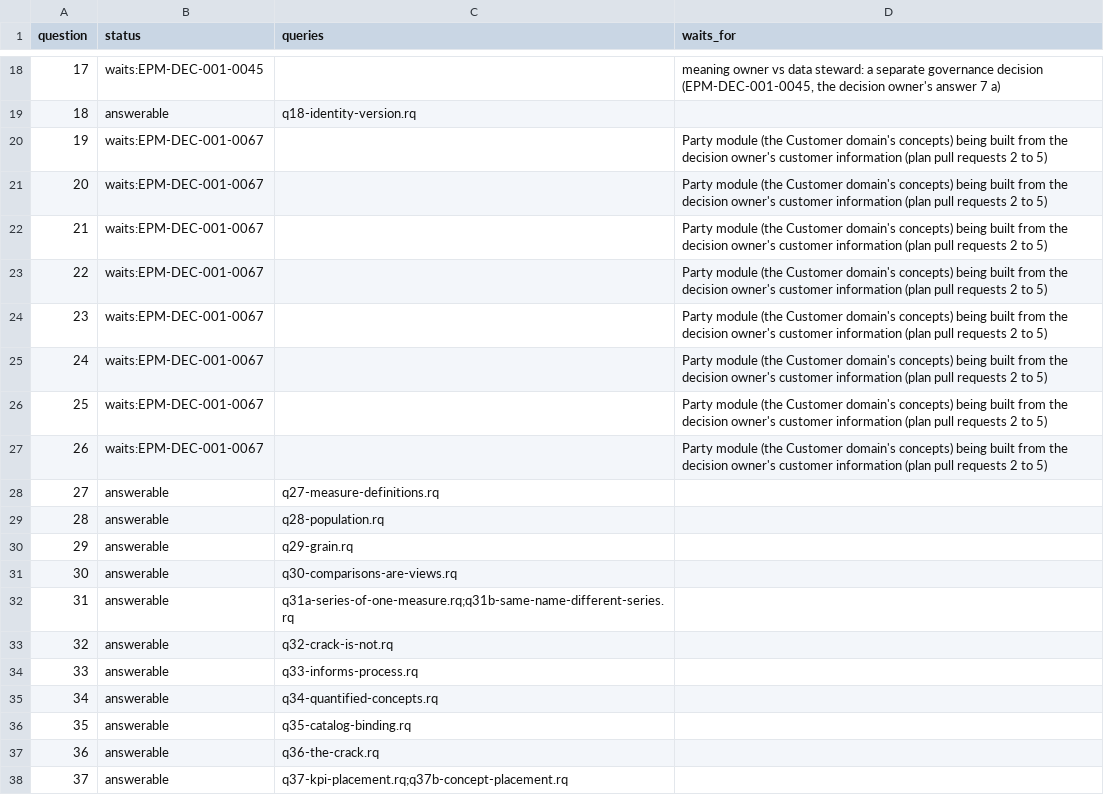
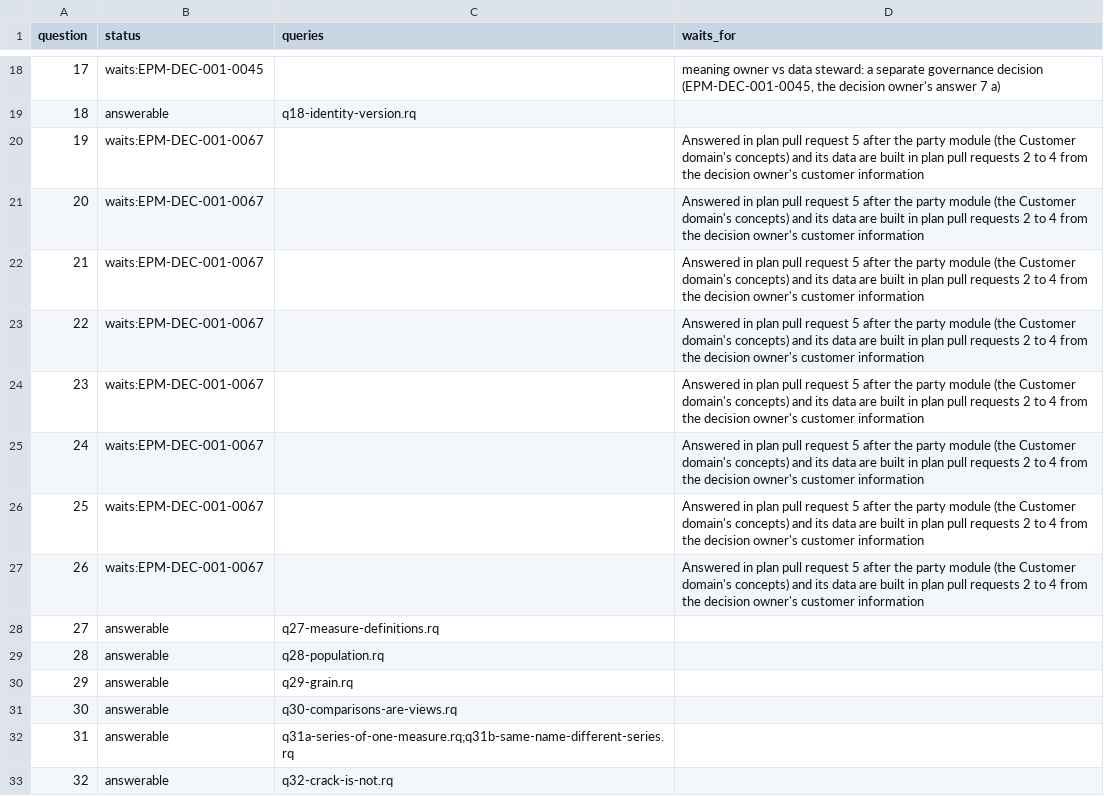
Before and after one commit to aadehamid/enterprise-performance-model, a CSV file: business_architecture/ontology/regression/expected.csv, drawn as a sheet; only a part is shown, gaps mark what is left out; the shorter side is filled out with more unchanged rows.

```diff
--- a/business_architecture/ontology/regression/expected.csv
+++ b/business_architecture/ontology/regression/expected.csv
@@ -19,10 +19,10 @@ question,status,queries,waits_for
 18,answerable,q18-identity-version.rq,
-19,waits:EPM-DEC-001-0067,,Party module (the Customer domain's concepts) being built from the decision owner's customer information (plan pull requests 2 to 5)
-20,waits:EPM-DEC-001-0067,,Party module (the Customer domain's concepts) being built from the decision owner's customer information (plan pull requests 2 to 5)
-21,waits:EPM-DEC-001-0067,,Party module (the Customer domain's concepts) being built from the decision owner's customer information (plan pull requests 2 to 5)
-22,waits:EPM-DEC-001-0067,,Party module (the Customer domain's concepts) being built from the decision owner's customer information (plan pull requests 2 to 5)
-23,waits:EPM-DEC-001-0067,,Party module (the Customer domain's concepts) being built from the decision owner's customer information (plan pull requests 2 to 5)
-24,waits:EPM-DEC-001-0067,,Party module (the Customer domain's concepts) being built from the decision owner's customer information (plan pull requests 2 to 5)
-25,waits:EPM-DEC-001-0067,,Party module (the Customer domain's concepts) being built from the decision owner's customer information (plan pull requests 2 to 5)
-26,waits:EPM-DEC-001-0067,,Party module (the Customer domain's concepts) being built from the decision owner's customer information (plan pull requests 2 to 5)
+19,waits:EPM-DEC-001-0067,,Answered in plan pull request 5 after the party module (the Customer domain's concepts) and its data are built in plan pull requests 2 to 4 from the decision owner's customer information
+20,waits:EPM-DEC-001-0067,,Answered in plan pull request 5 after the party module (the Customer domain's concepts) and its data are built in plan pull requests 2 to 4 from the decision owner's customer information
+21,waits:EPM-DEC-001-0067,,Answered in plan pull request 5 after the party module (the Customer domain's concepts) and its data are built in plan pull requests 2 to 4 from the decision owner's customer information
+22,waits:EPM-DEC-001-0067,,Answered in plan pull request 5 after the party module (the Customer domain's concepts) and its data are built in plan pull requests 2 to 4 from the decision owner's customer information
+23,waits:EPM-DEC-001-0067,,Answered in plan pull request 5 after the party module (the Customer domain's concepts) and its data are built in plan pull requests 2 to 4 from the decision owner's customer information
+24,waits:EPM-DEC-001-0067,,Answered in plan pull request 5 after the party module (the Customer domain's concepts) and its data are built in plan pull requests 2 to 4 from the decision owner's customer information
+25,waits:EPM-DEC-001-0067,,Answered in plan pull request 5 after the party module (the Customer domain's concepts) and its data are built in plan pull requests 2 to 4 from the decision owner's customer information
+26,waits:EPM-DEC-001-0067,,Answered in plan pull request 5 after the party module (the Customer domain's concepts) and its data are built in plan pull requests 2 to 4 from the decision owner's customer information
 27,answerable,q27-measure-definitions.rq,
```
Also changed, not shown: 6 other files.
